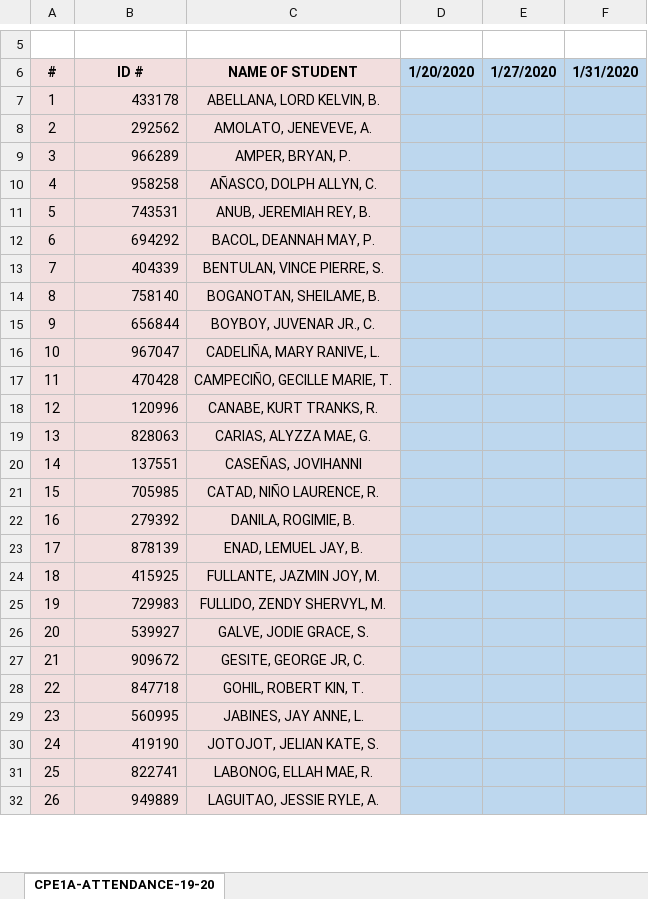
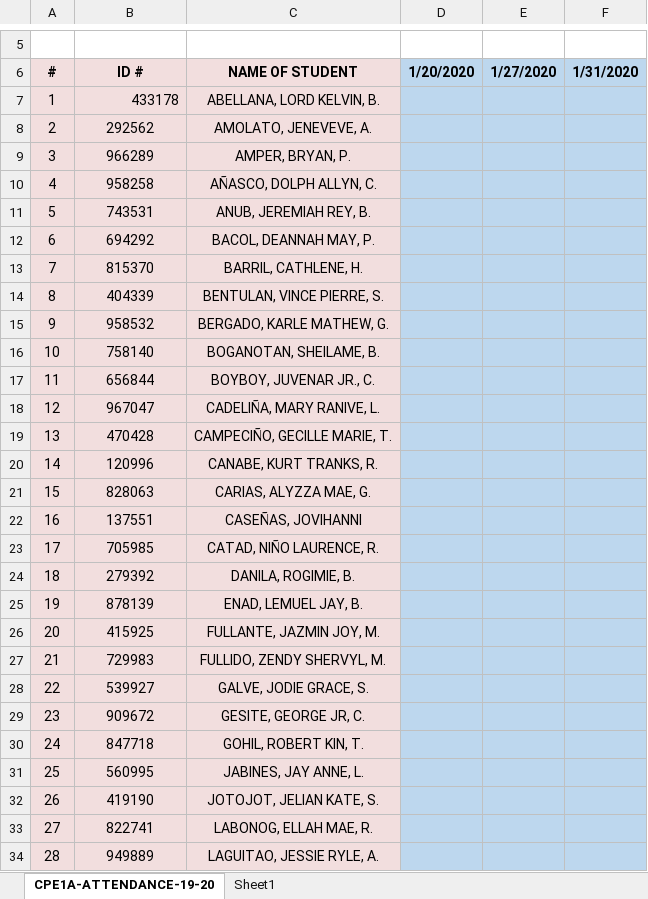
Before and after one commit to BSCPE-1A-CPE-122-TERM-2-S-Y-19-20/MONITORING-CPE1A-19-20, an Excel workbook: DM-CPE1A-19-20-ATTENDANCE.xlsx, sheet CPE1A-ATTENDANCE-19-20, drawn as a sheet; only a part is shown, gaps mark what is left out; values as stored, in another font and other column widths than the file's, no borders; addresses are those after the commit; the diff covers the shown part only; the diff names each change by its address in the sheet, - before the commit and + after, or states it on an @@ line.

Commit message:
Update DM-CPE1A-19-20-ATTENDANCE.xlsx

```diff
--- a/DM-CPE1A-19-20-ATTENDANCE.xlsx (sheet CPE1A-ATTENDANCE-19-20)
+++ b/DM-CPE1A-19-20-ATTENDANCE.xlsx (sheet CPE1A-ATTENDANCE-19-20)
+sheet tab: Sheet1
-B8:B12 alignment: right
+B8:B12 alignment: center
+row 13: 7 | 815370 | BARRIL, CATHLENE, H.
@@ column A (#) renumbered between rows 14 and 52 @@
-B14 alignment: right
+B14 alignment: center
+row 15: 9 | 958532 | BERGADO, KARLE MATHEW, G.
-B16:B34 alignment: right
+B16:B34 alignment: center
```
Also changed, not shown: 3 added rows and cell formats elsewhere in this sheet, charts or pictures.
